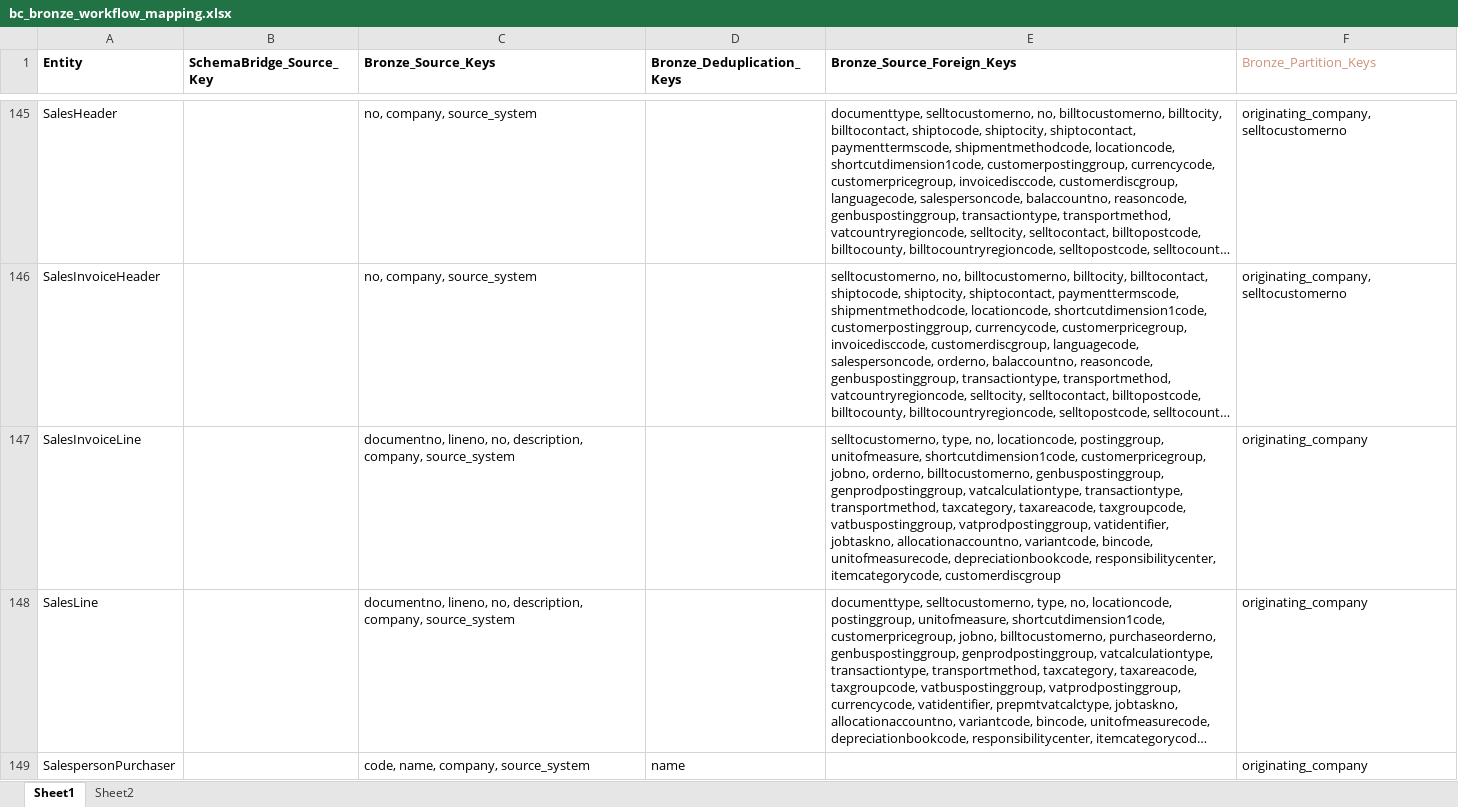
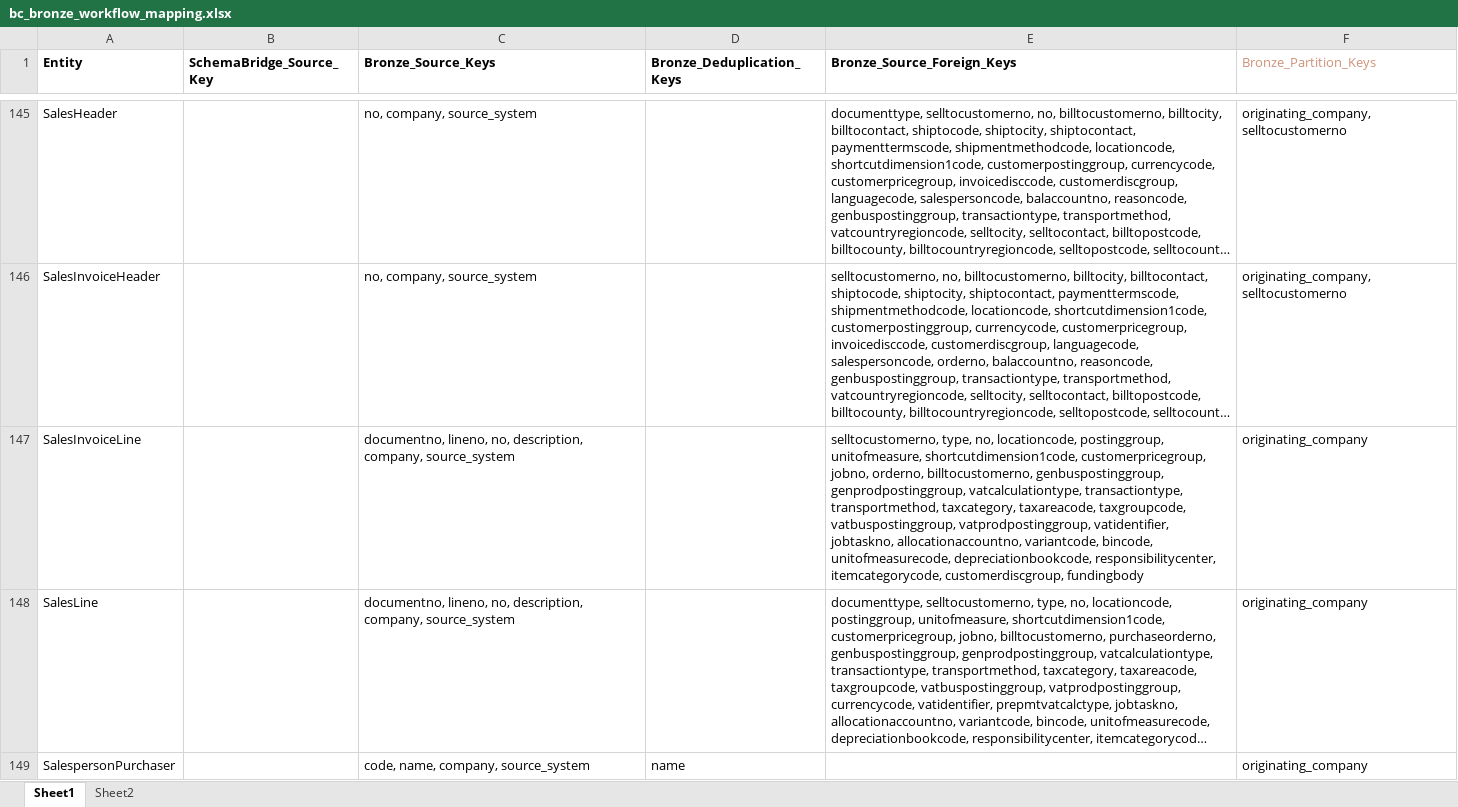
Before and after one commit to PeiXuCCG/Data-Warehouse, an Excel workbook: documentation/workflow/bc_bronze_workflow_mapping.xlsx, sheet Sheet1, drawn as a sheet; only a part is shown, gaps mark what is left out; long unchanged cells end in …; values as stored, in another font and other column widths than the file's, no borders; the diff names each change by its address in the sheet, - before the commit and + after, or states it on an @@ line.

```diff
--- a/documentation/workflow/bc_bronze_workflow_mapping.xlsx (sheet Sheet1)
+++ b/documentation/workflow/bc_bronze_workflow_mapping.xlsx (sheet Sheet1)
-E147 (Bronze_Source_Foreign_Keys): …responsibilitycenter, itemcategorycode, customerdiscgroup
+E147 (Bronze_Source_Foreign_Keys): …responsibilitycenter, itemcategorycode, customerdiscgroup, fundingbody
```
Also changed, not shown: 1 other file.
